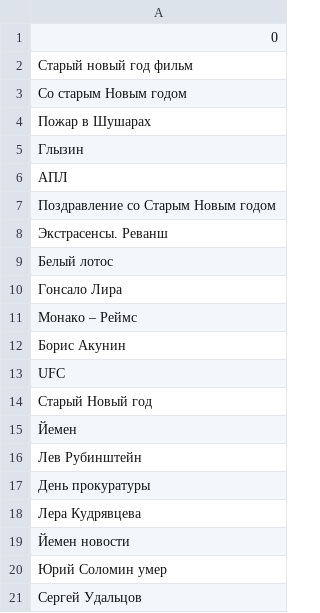
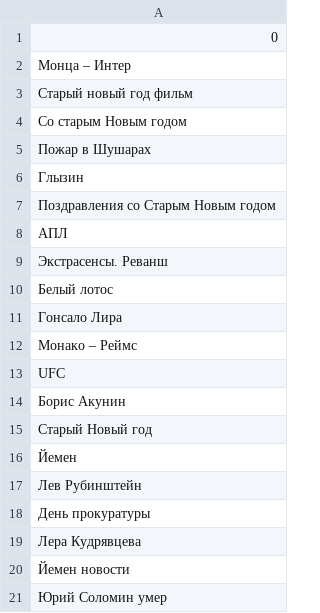
Before and after one commit to kupletist/seo, a CSV file: today_trends.csv, drawn as a sheet.

Commit message:
Добавлены файлы today_trends.csv / realtime_trends.csv

```diff
--- a/today_trends.csv
+++ b/today_trends.csv
@@ -1,2 +1,3 @@
 0
+Монца – Интер
 Старый новый год фильм
@@ -5,4 +6,4 @@
 Глызин
+Поздравления со Старым Новым годом
 АПЛ
-Поздравление со Старым Новым годом
 Экстрасенсы. Реванш
@@ -11,4 +12,4 @@
 Монако – Реймс
+UFC
 Борис Акунин
-UFC
 Старый Новый год
@@ -20,2 +21 @@ UFC
 Юрий Соломин умер
-Сергей Удальцов
```
Also changed, not shown: realtime_trends.csv.
